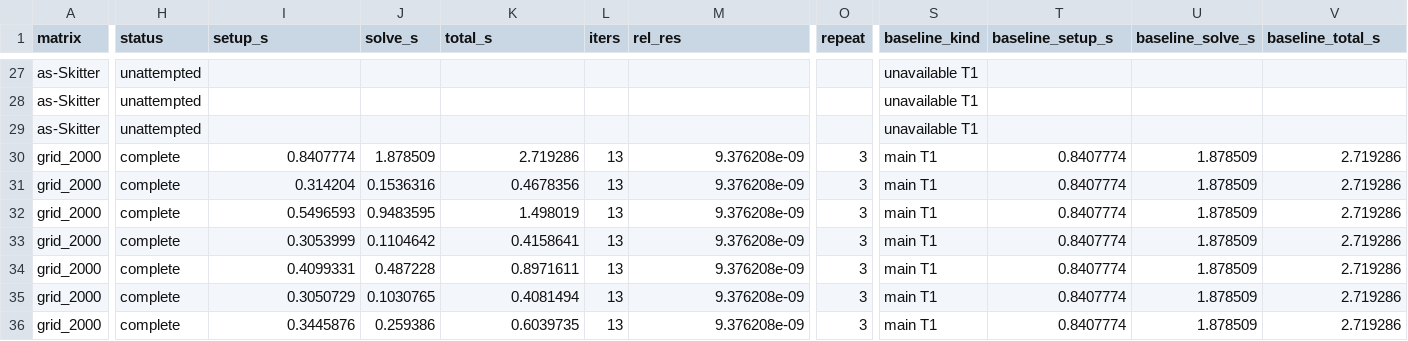
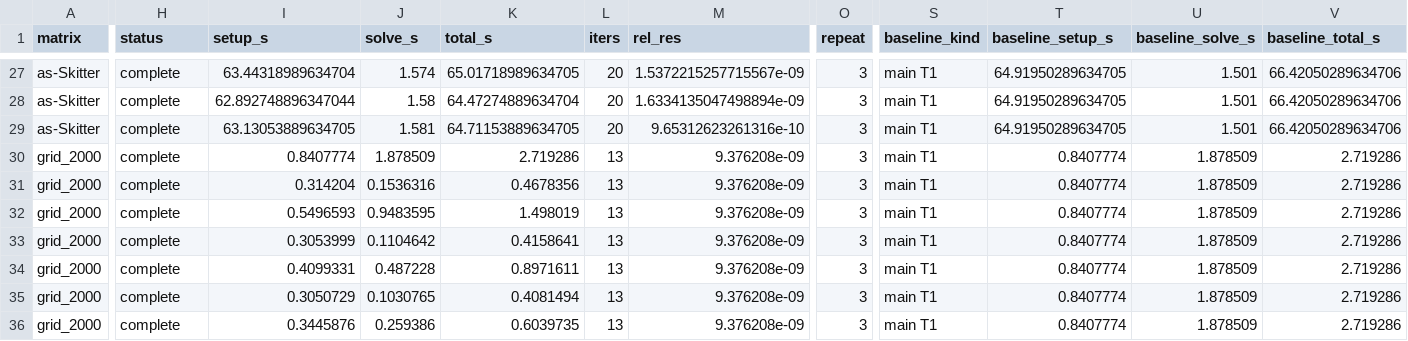
Before and after one commit to AlgOptGroup/apxchol, a CSV file: benchmarks/daint/thread_scaling_cpu_representative.csv, drawn as a sheet; only a part is shown, gaps mark what is left out; the diff covers the shown part only; the diff names each change by its address in the sheet, - before the commit and + after, or states it on an @@ line.

```diff
--- a/benchmarks/daint/thread_scaling_cpu_representative.csv
+++ b/benchmarks/daint/thread_scaling_cpu_representative.csv
-H27:H29 (status): unattempted
+H27:H29 (status): complete
-I27 (setup_s): (empty)
+I27 (setup_s): 63.44318989634704
-J27 (solve_s): (empty)
+J27 (solve_s): 1.574
-K27 (total_s): (empty)
+K27 (total_s): 65.01718989634705
-L27:L29 (iters): (empty)
+L27:L29 (iters): 20
-M27 (rel_res): (empty)
+M27 (rel_res): 1.5372215257715567e-09
-O27:O29 (repeat): (empty)
+O27:O29 (repeat): 3
-S27:S29 (baseline_kind): unavailable T1
+S27:S29 (baseline_kind): main T1
-T27:T29 (baseline_setup_s): (empty)
+T27:T29 (baseline_setup_s): 64.91950289634705
-U27:U29 (baseline_solve_s): (empty)
+U27:U29 (baseline_solve_s): 1.501
-V27:V29 (baseline_total_s): (empty)
+V27:V29 (baseline_total_s): 66.42050289634706
-I28 (setup_s): (empty)
+I28 (setup_s): 62.892748896347044
-J28 (solve_s): (empty)
+J28 (solve_s): 1.58
-K28 (total_s): (empty)
+K28 (total_s): 64.47274889634704
-M28 (rel_res): (empty)
+M28 (rel_res): 1.6334135047498894e-09
-I29 (setup_s): (empty)
+I29 (setup_s): 63.13053889634705
-J29 (solve_s): (empty)
+J29 (solve_s): 1.581
-K29 (total_s): (empty)
+K29 (total_s): 64.71153889634705
-M29 (rel_res): (empty)
+M29 (rel_res): 9.65312623261316e-10
```
Also changed, not shown: 86 edited cells elsewhere in this file, 7 other files.
